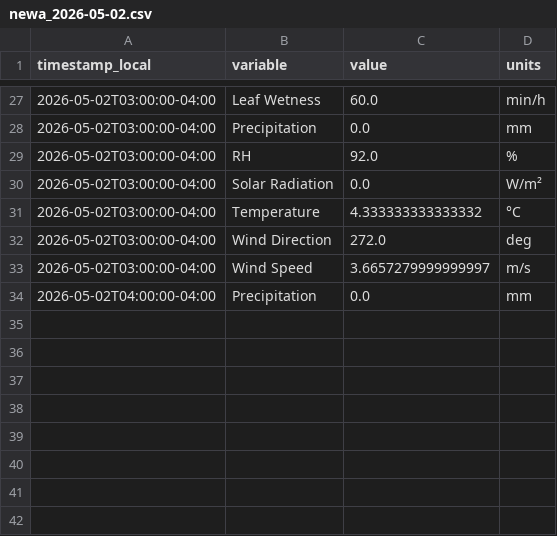
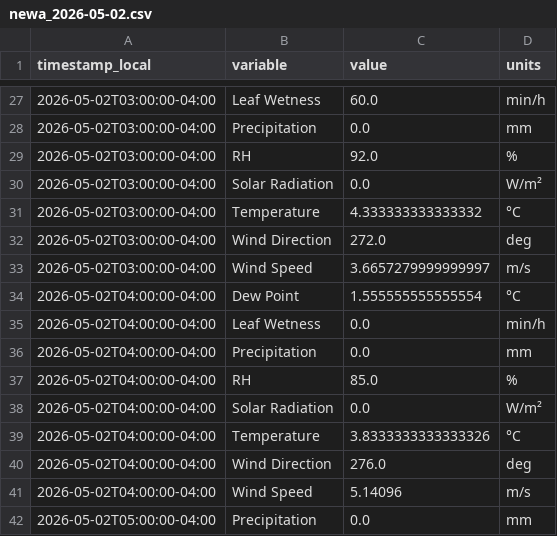
Before and after one commit to Jasonlondo/SensorTower, a CSV file: data/newa/newa_2026-05-02.csv, drawn as a sheet; only a part is shown, gaps mark what is left out.

```diff
--- a/data/newa/newa_2026-05-02.csv
+++ b/data/newa/newa_2026-05-02.csv
@@ -33,2 +33,10 @@ timestamp_local,variable,value,units
 2026-05-02T03:00:00-04:00,Wind Speed,3.6657279999999997,m/s
+2026-05-02T04:00:00-04:00,Dew Point,1.555555555555554,°C
+2026-05-02T04:00:00-04:00,Leaf Wetness,0.0,min/h
 2026-05-02T04:00:00-04:00,Precipitation,0.0,mm
+2026-05-02T04:00:00-04:00,RH,85.0,%
+2026-05-02T04:00:00-04:00,Solar Radiation,0.0,W/m²
+2026-05-02T04:00:00-04:00,Temperature,3.8333333333333326,°C
+2026-05-02T04:00:00-04:00,Wind Direction,276.0,deg
+2026-05-02T04:00:00-04:00,Wind Speed,5.14096,m/s
+2026-05-02T05:00:00-04:00,Precipitation,0.0,mm
```
Also changed, not shown: data/newa/newa_2026-05-01.csv, 1 other file.
